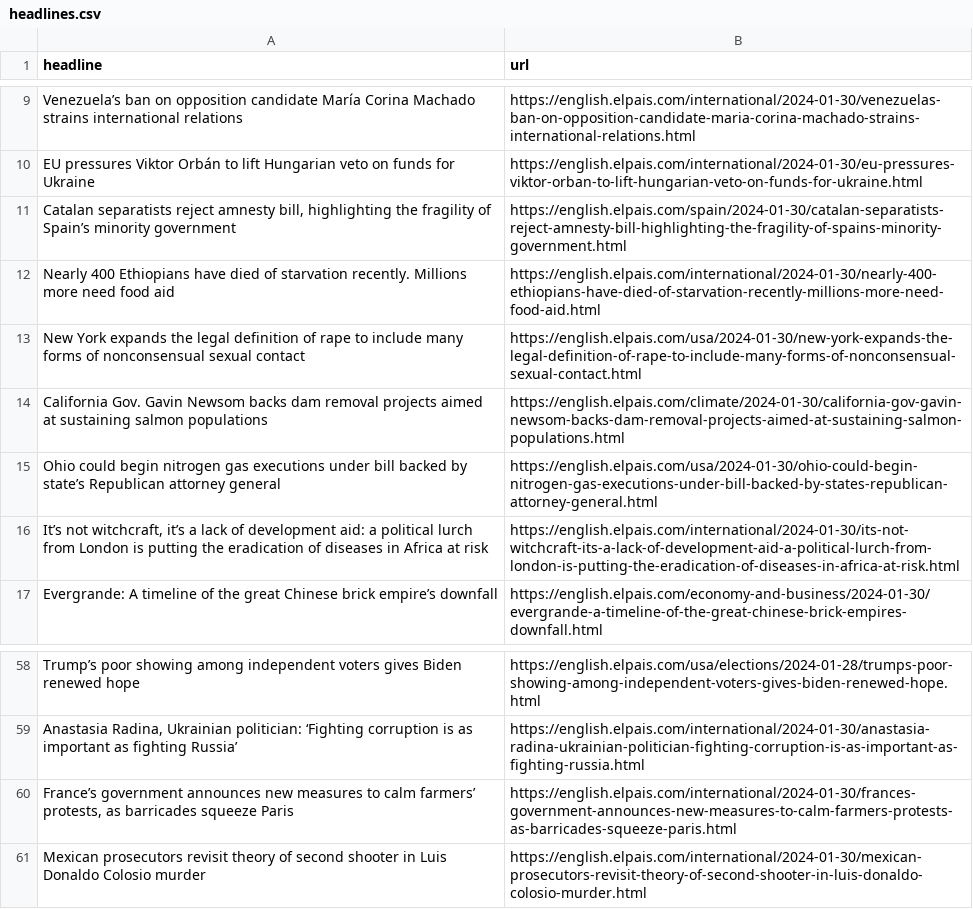
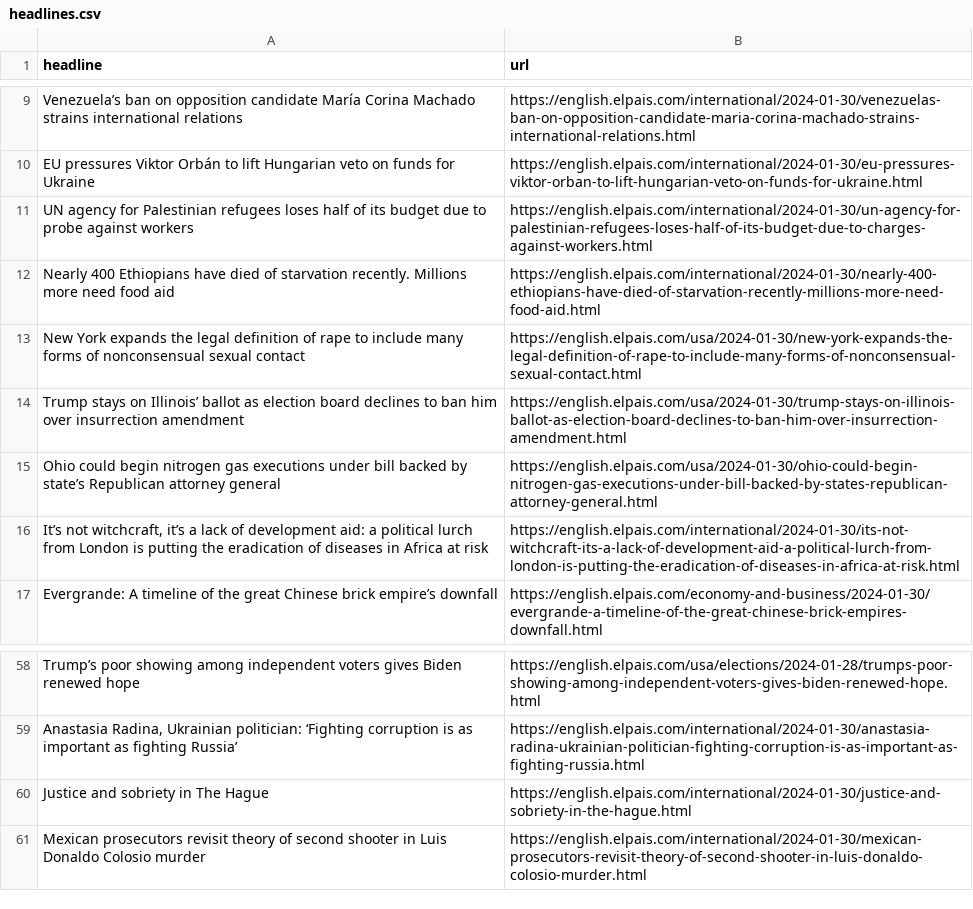
Before and after one commit to dlaiu/headlines-scraper, a CSV file: headlines.csv, drawn as a sheet; only a part is shown, gaps mark what is left out.

```diff
--- a/headlines.csv
+++ b/headlines.csv
@@ -10,6 +10,6 @@ Venezuela’s ban on opposition candidate María Corina Machado strains internat
 EU pressures Viktor Orbán to lift Hungarian veto on funds for Ukraine,https://english.elpais.com/international/2024-01-30/eu-pressures-viktor-orban-to-lift-hungarian-veto-on-funds-for-ukraine.html
-"Catalan separatists reject amnesty bill, highlighting the fragility of Spain’s minority government ",https://english.elpais.com/spain/2024-01-30/catalan-separatists-reject-amnesty-bill-highlighting-the-fragility-of-spains-minority-government.html
+UN agency for Palestinian refugees loses half of its budget due to probe against workers,https://english.elpais.com/international/2024-01-30/un-agency-for-palestinian-refugees-loses-half-of-its-budget-due-to-charges-against-workers.html
 Nearly 400 Ethiopians have died of starvation recently. Millions more need food aid ,https://english.elpais.com/international/2024-01-30/nearly-400-ethiopians-have-died-of-starvation-recently-millions-more-need-food-aid.html
 New York expands the legal definition of rape to include many forms of nonconsensual sexual contact ,https://english.elpais.com/usa/2024-01-30/new-york-expands-the-legal-definition-of-rape-to-include-many-forms-of-nonconsensual-sexual-contact.html
-California Gov. Gavin Newsom backs dam removal projects aimed at sustaining salmon populations ,https://english.elpais.com/climate/2024-01-30/california-gov-gavin-newsom-backs-dam-removal-projects-aimed-at-sustaining-salmon-populations.html
+Trump stays on Illinois’ ballot as election board declines to ban him over insurrection amendment ,https://english.elpais.com/usa/2024-01-30/trump-stays-on-illinois-ballot-as-election-board-declines-to-ban-him-over-insurrection-amendment.html
 Ohio could begin nitrogen gas executions under bill backed by state’s Republican attorney general ,https://english.elpais.com/usa/2024-01-30/ohio-could-begin-nitrogen-gas-executions-under-bill-backed-by-states-republican-attorney-general.html
@@ -59,3 +59,3 @@ Trump’s poor showing among independent voters gives Biden renewed hope,https:/
 "Anastasia Radina, Ukrainian politician: ‘Fighting corruption is as important as fighting Russia’",https://english.elpais.com/international/2024-01-30/anastasia-radina-ukrainian-politician-fighting-corruption-is-as-important-as-fighting-russia.html
-"France’s government announces new measures to calm farmers’ protests, as barricades squeeze Paris ",https://english.elpais.com/international/2024-01-30/frances-government-announces-new-measures-to-calm-farmers-protests-as-barricades-squeeze-paris.html
+Justice and sobriety in The Hague,https://english.elpais.com/international/2024-01-30/justice-and-sobriety-in-the-hague.html
 Mexican prosecutors revisit theory of second shooter in Luis Donaldo Colosio murder,https://english.elpais.com/international/2024-01-30/mexican-prosecutors-revisit-theory-of-second-shooter-in-luis-donaldo-colosio-murder.html
```
